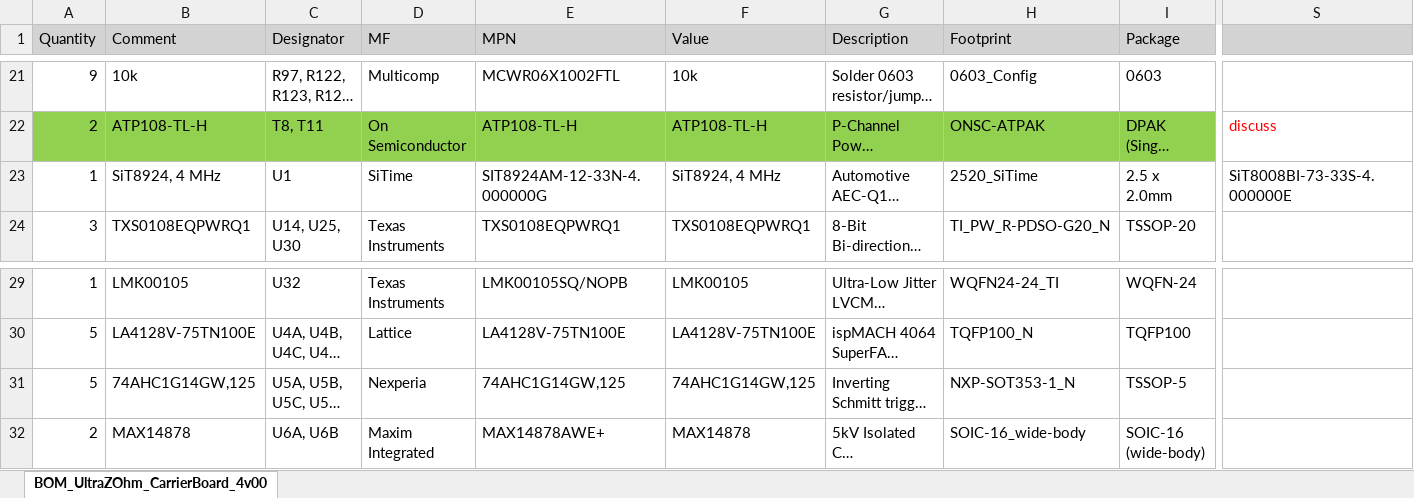
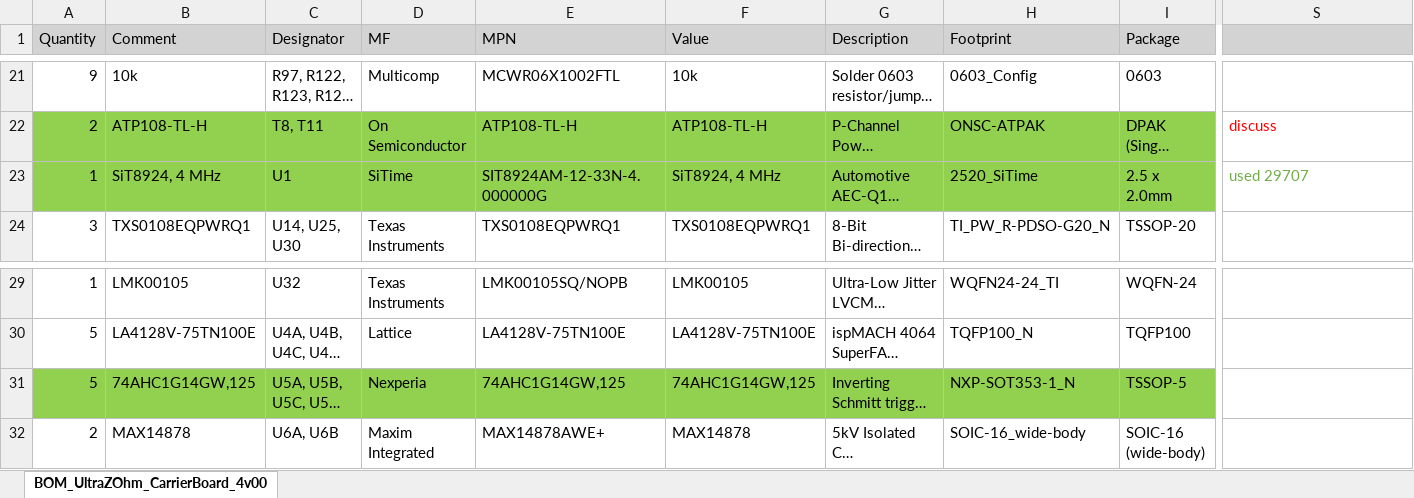
Before and after one commit to ultrazohm/uz_carrierboard, an Excel workbook: Using Trenz Library/BOM_MissingComponents_in_process_Simon.xlsx, sheet BOM_UltraZOhm_CarrierBoard_4v00, drawn as a sheet; only a part is shown, gaps mark what is left out; long unchanged cells end in …; values as stored, in another font and other column widths than the file's, no borders; the diff covers the shown part only; the diff names each change by its address in the sheet, - before the commit and + after, or states it on an @@ line.

```diff
--- a/Using Trenz Library/BOM_MissingComponents_in_process_Simon.xlsx (sheet BOM_UltraZOhm_CarrierBoard_4v00)
+++ b/Using Trenz Library/BOM_MissingComponents_in_process_Simon.xlsx (sheet BOM_UltraZOhm_CarrierBoard_4v00)
-A23:I23 fill: none
+A23:I23 fill: #92D050
-S23: SiT8008BI-73-33S-4.000000E
+S23: used 29707
-S23 text colour: black
+S23 text colour: #70AD47
-A31:I31 fill: none
+A31:I31 fill: #92D050
```
Also changed, not shown: 2 edited cells and cell formats elsewhere in this sheet, 4 other files.
